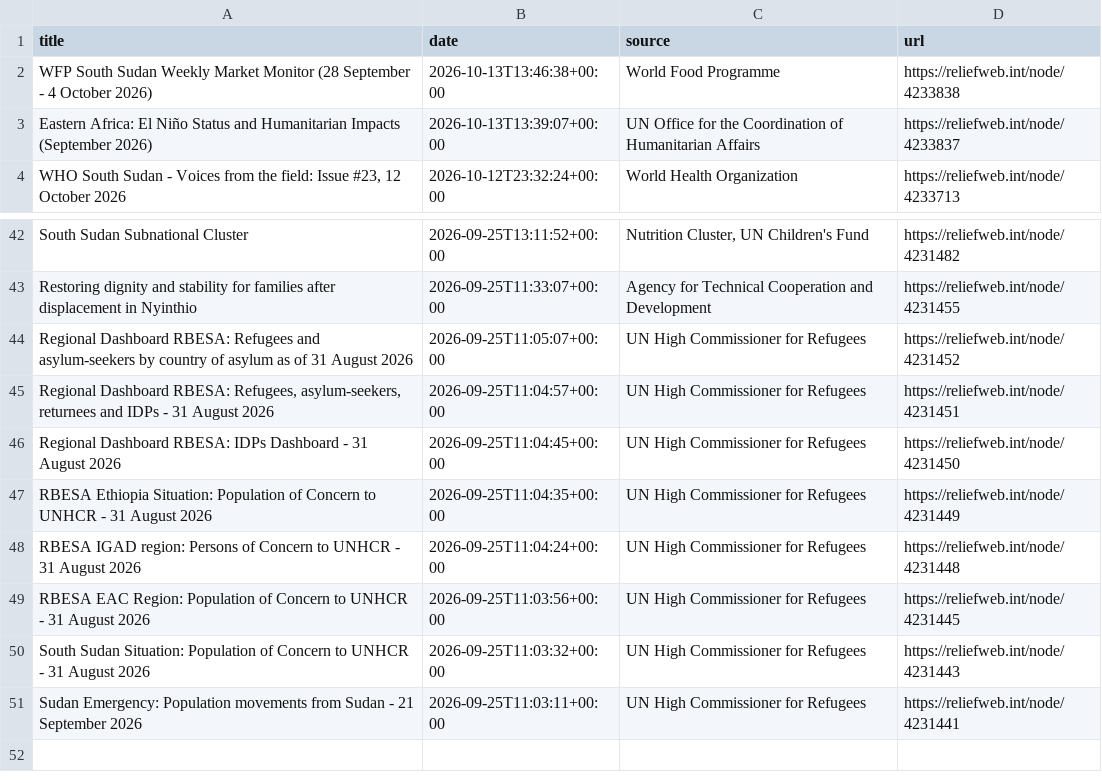
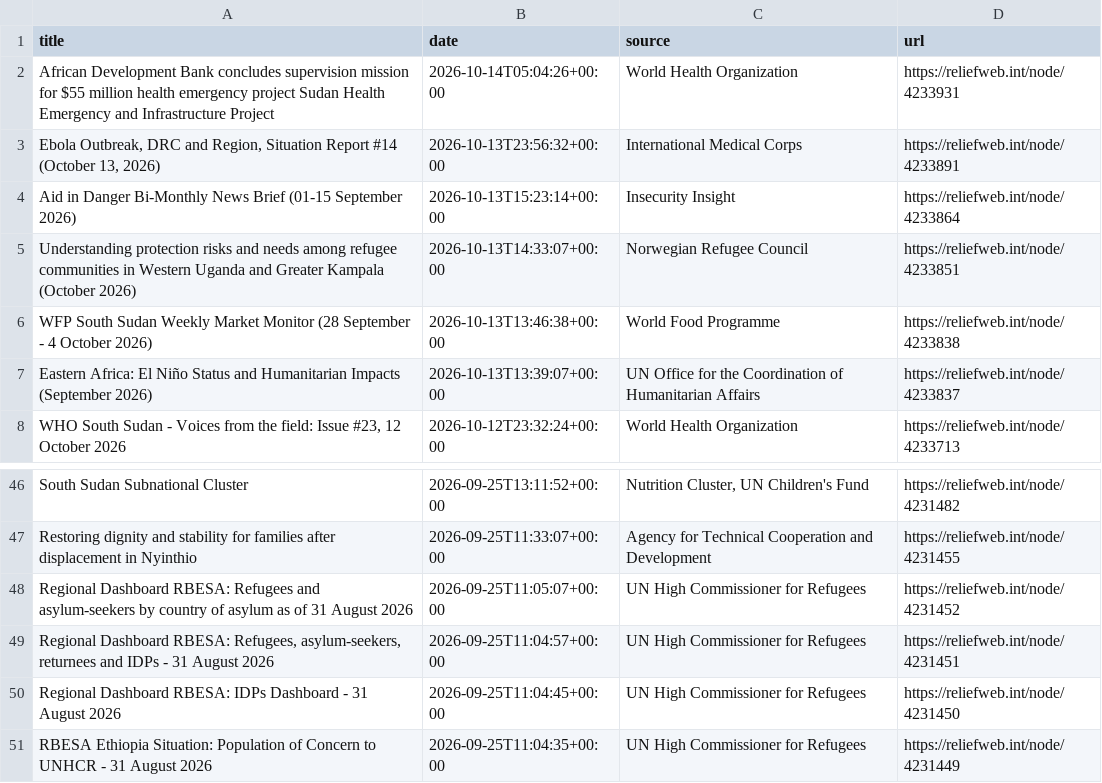
Before and after one commit to jayasekhon/South-Sudan-Dashboard, a CSV file: data/humanitarian_updates.csv, drawn as a sheet; only a part is shown, gaps mark what is left out; removed rows and columns are numbered as before the commit, all else as after; the diff names each change by its address in the sheet, - before the commit and + after, or states it on an @@ line.

```diff
--- a/data/humanitarian_updates.csv
+++ b/data/humanitarian_updates.csv
+row 2: African Development Bank concludes supervision mission for $55 million health emergency project Sudan Health Emergency and Infrastructure Project | 2026-10-14T05:04:26+00:00 | World Health Organization | https://reliefweb.int/node/4233931
+row 3: Ebola Outbreak, DRC and Region, Situation Report #14 (October 13, 2026) | 2026-10-13T23:56:32+00:00 | International Medical Corps | https://reliefweb.int/node/4233891
+row 4: Aid in Danger Bi-Monthly News Brief (01-15 September 2026) | 2026-10-13T15:23:14+00:00 | Insecurity Insight | https://reliefweb.int/node/4233864
+row 5: Understanding protection risks and needs among refugee communities in Western Uganda and Greater Kampala (October 2026) | 2026-10-13T14:33:07+00:00 | Norwegian Refugee Council | https://reliefweb.int/node/4233851
-row 48: RBESA IGAD region: Persons of Concern to UNHCR - 31 August 2026 | 2026-09-25T11:04:24+00:00 | UN High Commissioner for Refugees | https://reliefweb.int/node/4231448
-row 49: RBESA EAC Region: Population of Concern to UNHCR - 31 August 2026 | 2026-09-25T11:03:56+00:00 | UN High Commissioner for Refugees | https://reliefweb.int/node/4231445
-row 50: South Sudan Situation: Population of Concern to UNHCR - 31 August 2026 | 2026-09-25T11:03:32+00:00 | UN High Commissioner for Refugees | https://reliefweb.int/node/4231443
-row 51: Sudan Emergency: Population movements from Sudan - 21 September 2026 | 2026-09-25T11:03:11+00:00 | UN High Commissioner for Refugees | https://reliefweb.int/node/4231441
```
Also changed, not shown: data/appeals.csv, data/emergencies.csv, 4 other files.
